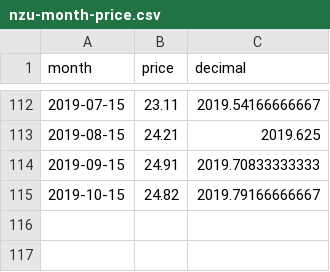
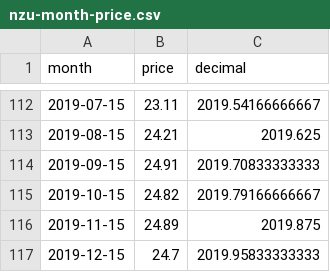
Before and after one commit to theecanmole/nzu, a CSV file: nzu-month-price.csv, drawn as a sheet; only a part is shown, gaps mark what is left out.

```diff
--- a/nzu-month-price.csv
+++ b/nzu-month-price.csv
@@ -115 +115,3 @@
 2019-10-15,24.82,2019.79166666667
+2019-11-15,24.89,2019.875
+2019-12-15,24.7,2019.95833333333
```
Also changed, not shown: nzu-edited-raw-prices-data.csv, nzu-weekly-prices-data.csv, 4 other files.
